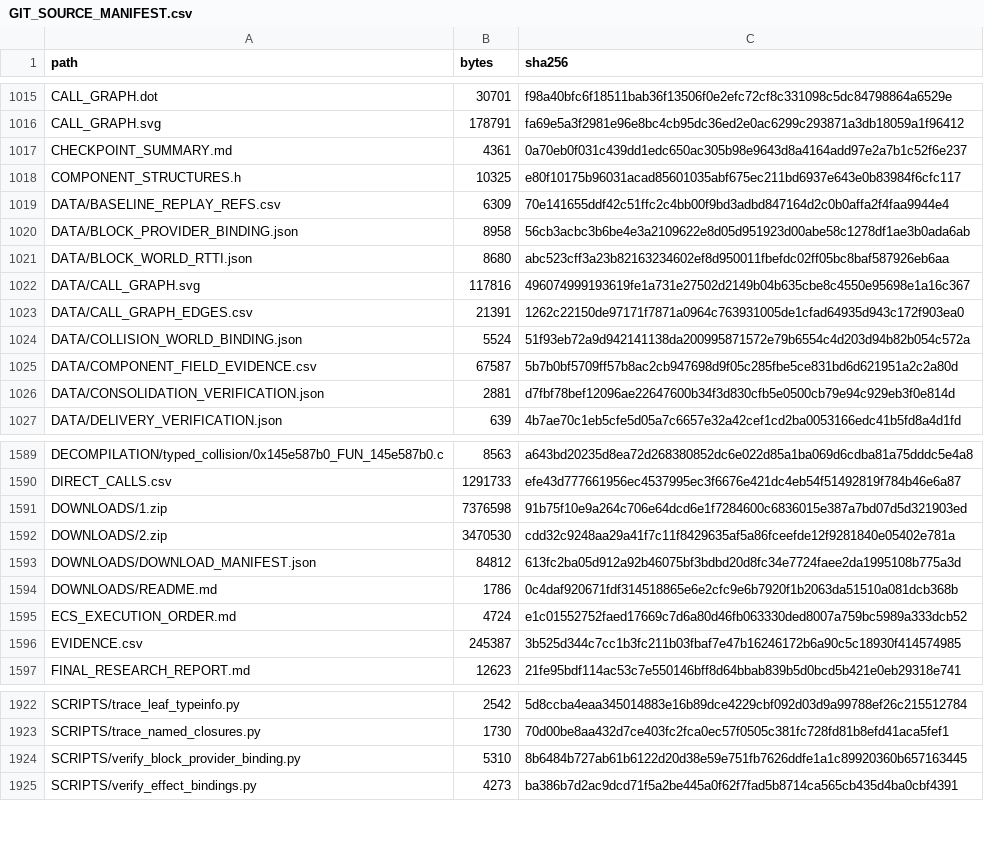
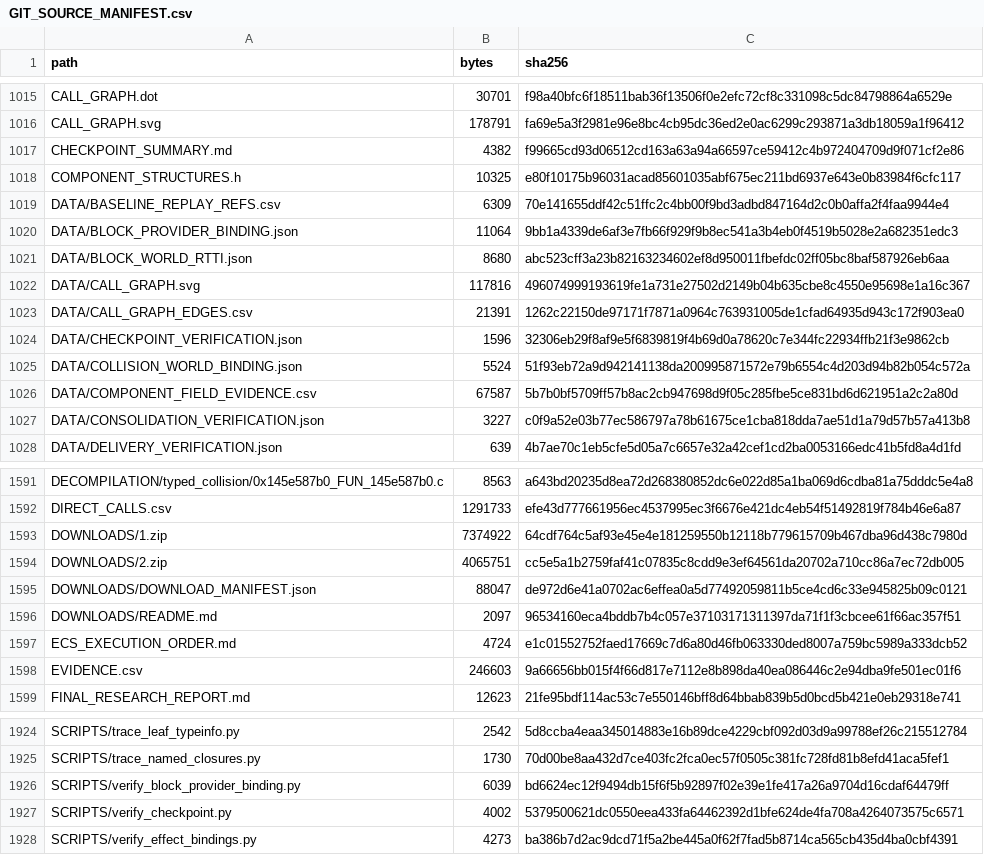
Before and after one commit to Johnmcmaster/Test, a CSV file: bds-1.26.52.3-readable-simulation/GIT_SOURCE_MANIFEST.csv, drawn as a sheet; only a part is shown, gaps mark what is left out; the diff covers the shown part only.

```diff
--- a/bds-1.26.52.3-readable-simulation/GIT_SOURCE_MANIFEST.csv
+++ b/bds-1.26.52.3-readable-simulation/GIT_SOURCE_MANIFEST.csv
@@ -1016,6 +1016,6 @@ CALL_GRAPH.dot,30701,f98a40bfc6f18511bab36f13506f0e2efc72cf8c331098c5dc84798864a
 CALL_GRAPH.svg,178791,fa69e5a3f2981e96e8bc4cb95dc36ed2e0ac6299c293871a3db18059a1f96412
-CHECKPOINT_SUMMARY.md,4361,0a70eb0f031c439dd1edc650ac305b98e9643d8a4164add97e2a7b1c52f6e237
+CHECKPOINT_SUMMARY.md,4382,f99665cd93d06512cd163a63a94a66597ce59412c4b972404709d9f071cf2e86
 COMPONENT_STRUCTURES.h,10325,e80f10175b96031acad85601035abf675ec211bd6937e643e0b83984f6cfc117
 DATA/BASELINE_REPLAY_REFS.csv,6309,70e141655ddf42c51ffc2c4bb00f9bd3adbd847164d2c0b0affa2f4faa9944e4
-DATA/BLOCK_PROVIDER_BINDING.json,8958,56cb3acbc3b6be4e3a2109622e8d05d951923d00abe58c1278df1ae3b0ada6ab
+DATA/BLOCK_PROVIDER_BINDING.json,11064,9bb1a4339de6af3e7fb66f929f9b8ec541a3b4eb0f4519b5028e2a682351edc3
 DATA/BLOCK_WORLD_RTTI.json,8680,abc523cff3a23b82163234602ef8d950011fbefdc02ff05bc8baf587926eb6aa
@@ -1023,5 +1023,6 @@ DATA/CALL_GRAPH.svg,117816,496074999193619fe1a731e27502d2149b04b635cbe8c4550e956
 DATA/CALL_GRAPH_EDGES.csv,21391,1262c22150de97171f7871a0964c763931005de1cfad64935d943c172f903ea0
+DATA/CHECKPOINT_VERIFICATION.json,1596,32306eb29f8af9e5f6839819f4b69d0a78620c7e344fc22934ffb21f3e9862cb
 DATA/COLLISION_WORLD_BINDING.json,5524,51f93eb72a9d942141138da200995871572e79b6554c4d203d94b82b054c572a
 DATA/COMPONENT_FIELD_EVIDENCE.csv,67587,5b7b0bf5709ff57b8ac2cb947698d9f05c285fbe5ce831bd6d621951a2c2a80d
-DATA/CONSOLIDATION_VERIFICATION.json,2881,d7fbf78bef12096ae22647600b34f3d830cfb5e0500cb79e94c929eb3f0e814d
+DATA/CONSOLIDATION_VERIFICATION.json,3227,c0f9a52e03b77ec586797a78b61675ce1cba818dda7ae51d1a79d57b57a413b8
 DATA/DELIVERY_VERIFICATION.json,639,4b7ae70c1eb5cfe5d05a7c6657e32a42cef1cd2ba0053166edc41b5fd8a4d1fd
@@ -1590,8 +1592,8 @@ DECOMPILATION/typed_collision/0x145e587b0_FUN_145e587b0.c,8563,a643bd20235d8ea72
 DIRECT_CALLS.csv,1291733,efe43d777661956ec4537995ec3f6676e421dc4eb54f51492819f784b46e6a87
-DOWNLOADS/1.zip,7376598,91b75f10e9a264c706e64dcd6e1f7284600c6836015e387a7bd07d5d321903ed
-DOWNLOADS/2.zip,3470530,cdd32c9248aa29a41f7c11f8429635af5a86fceefde12f9281840e05402e781a
-DOWNLOADS/DOWNLOAD_MANIFEST.json,84812,613fc2ba05d912a92b46075bf3bdbd20d8fc34e7724faee2da1995108b775a3d
-DOWNLOADS/README.md,1786,0c4daf920671fdf314518865e6e2cfc9e6b7920f1b2063da51510a081dcb368b
+DOWNLOADS/1.zip,7374922,64cdf764c5af93e45e4e181259550b12118b779615709b467dba96d438c7980d
+DOWNLOADS/2.zip,4065751,cc5e5a1b2759faf41c07835c8cdd9e3ef64561da20702a710cc86a7ec72db005
+DOWNLOADS/DOWNLOAD_MANIFEST.json,88047,de972d6e41a0702ac6effea0a5d77492059811b5ce4cd6c33e945825b09c0121
+DOWNLOADS/README.md,2097,96534160eca4bddb7b4c057e37103171311397da71f1f3cbcee61f66ac357f51
 ECS_EXECUTION_ORDER.md,4724,e1c01552752faed17669c7d6a80d46fb063330ded8007a759bc5989a333dcb52
-EVIDENCE.csv,245387,3b525d344c7cc1b3fc211b03fbaf7e47b16246172b6a90c5c18930f414574985
+EVIDENCE.csv,246603,9a66656bb015f4f66d817e7112e8b898da40ea086446c2e94dba9fe501ec01f6
 FINAL_RESEARCH_REPORT.md,12623,21fe95bdf114ac53c7e550146bff8d64bbab839b5d0bcd5b421e0eb29318e741
@@ -1923,3 +1925,4 @@ SCRIPTS/trace_leaf_typeinfo.py,2542,5d8ccba4eaa345014883e16b89dce4229cbf092d03d9
 SCRIPTS/trace_named_closures.py,1730,70d00be8aa432d7ce403fc2fca0ec57f0505c381fc728fd81b8efd41aca5fef1
-SCRIPTS/verify_block_provider_binding.py,5310,8b6484b727ab61b6122d20d38e59e751fb7626ddfe1a1c89920360b657163445
+SCRIPTS/verify_block_provider_binding.py,6039,bd6624ec12f9494db15f6f5b92897f02e39e1fe417a26a9704d16cdaf64479ff
+SCRIPTS/verify_checkpoint.py,4002,5379500621dc0550eea433fa64462392d1bfe624de4fa708a4264073575c6571
 SCRIPTS/verify_effect_bindings.py,4273,ba386b7d2ac9dcd71f5a2be445a0f62f7fad5b8714ca565cb435d4ba0cbf4391
```
Also changed, not shown: 1 added row and 16 edited cells elsewhere in this file, bds-1.26.52.3-readable-simulation/EVIDENCE.csv, 20 other files.
